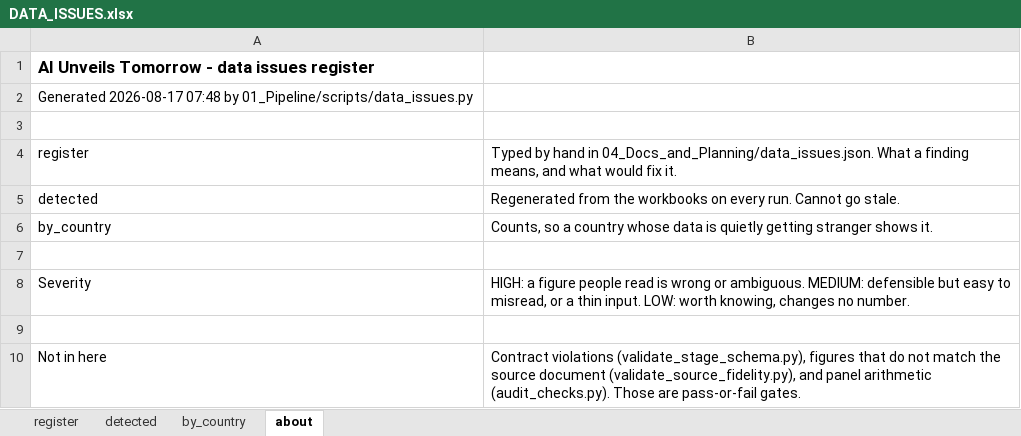
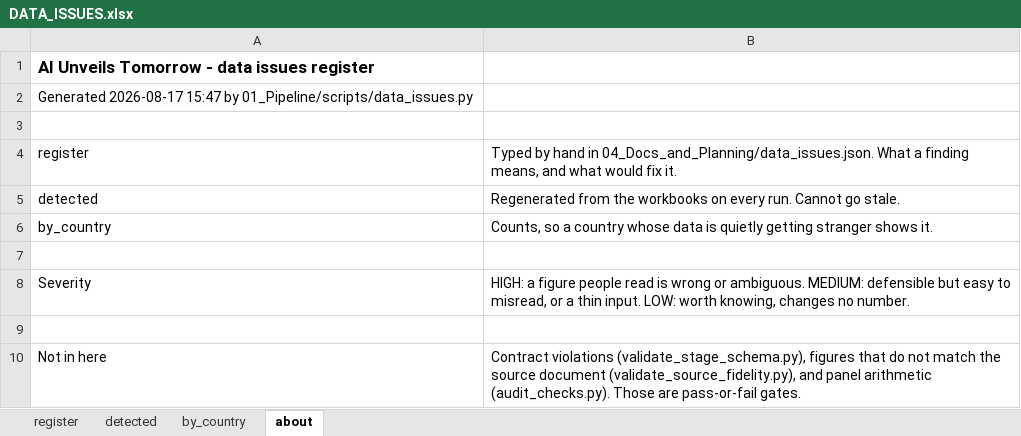
Before and after one commit to SebPasha/PVII_AI_Unveils_Tomorrow_Dashboard, an Excel workbook: DATA_ISSUES.xlsx, sheet about, drawn as a sheet; values as stored, in another font and other column widths than the file's, no borders; the diff names each change by its address in the sheet, - before the commit and + after, or states it on an @@ line.

```diff
--- a/DATA_ISSUES.xlsx (sheet about)
+++ b/DATA_ISSUES.xlsx (sheet about)
-A2: Generated 2026-08-17 07:48 by 01_Pipeline/scripts/data_issues.py
+A2: Generated 2026-08-17 15:47 by 01_Pipeline/scripts/data_issues.py
```
Also changed, not shown: sheet detected, sheet register, sheet by_country.
